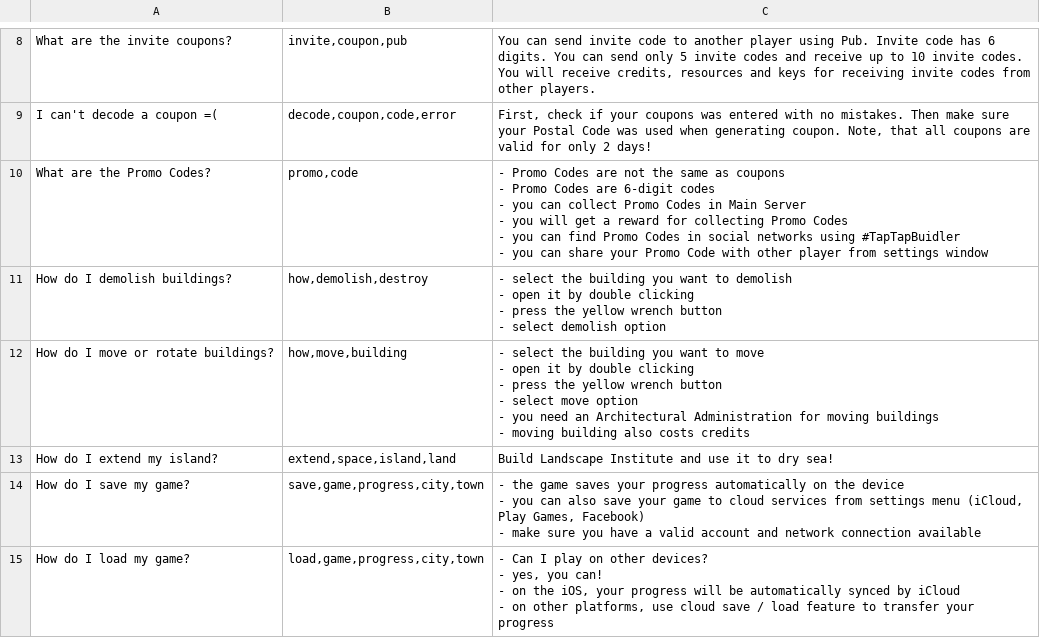
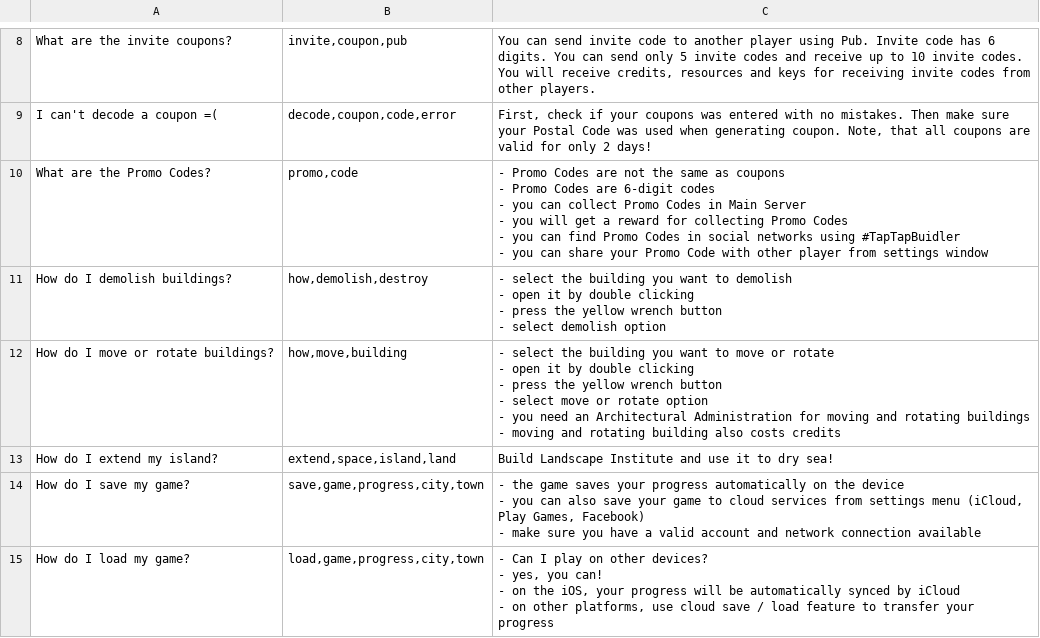
Before and after one commit to hippogamesunity/GameParams, a CSV file: TapTapBuilder/Assistant/English.csv, drawn as a sheet; only a part is shown, gaps mark what is left out.

Commit message:
upd

```diff
--- a/TapTapBuilder/Assistant/English.csv
+++ b/TapTapBuilder/Assistant/English.csv
@@ -28,8 +28,8 @@ How do I demolish buildings?,"how,demolish,destroy","- select the building you w
 - select demolish option"
-How do I move or rotate buildings?,"how,move,building","- select the building you want to move
-- open it by double clicking
-- press the yellow wrench button
-- select move option
-- you need an Architectural Administration for moving buildings
-- moving building also costs credits"
+How do I move or rotate buildings?,"how,move,building","- select the building you want to move or rotate
+- open it by double clicking
+- press the yellow wrench button
+- select move or rotate option
+- you need an Architectural Administration for moving and rotating buildings
+- moving and rotating building also costs credits"
 How do I extend my island?,"extend,space,island,land",Build Landscape Institute and use it to dry sea!
```
